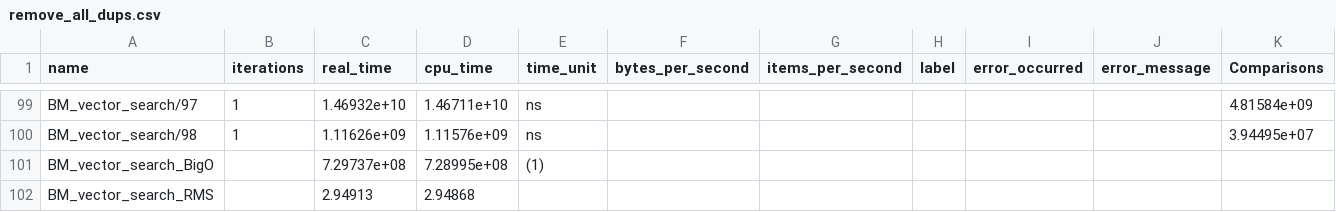
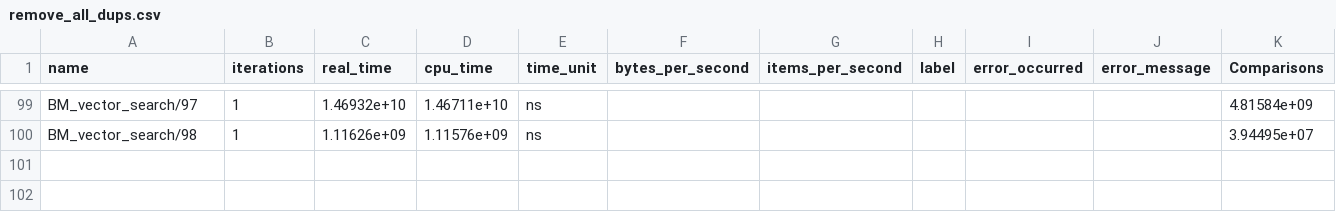
Before and after one commit to galesky/cpp_algo, a CSV file: remove_all_dups.csv, drawn as a sheet; only a part is shown, gaps mark what is left out; rows hold the shown columns only; the diff names each change by its address in the sheet, - before the commit and + after, or states it on an @@ line.

```diff
--- a/remove_all_dups.csv
+++ b/remove_all_dups.csv
-row 101: BM_vector_search_BigO |  | 7.29737e+08 | 7.28995e+08 | (1)
-row 102: BM_vector_search_RMS |  | 2.94913 | 2.94868
```
Also changed, not shown: no_dup_handling.csv, remove_dup_on_bin_n_op.csv, 6 other files.
